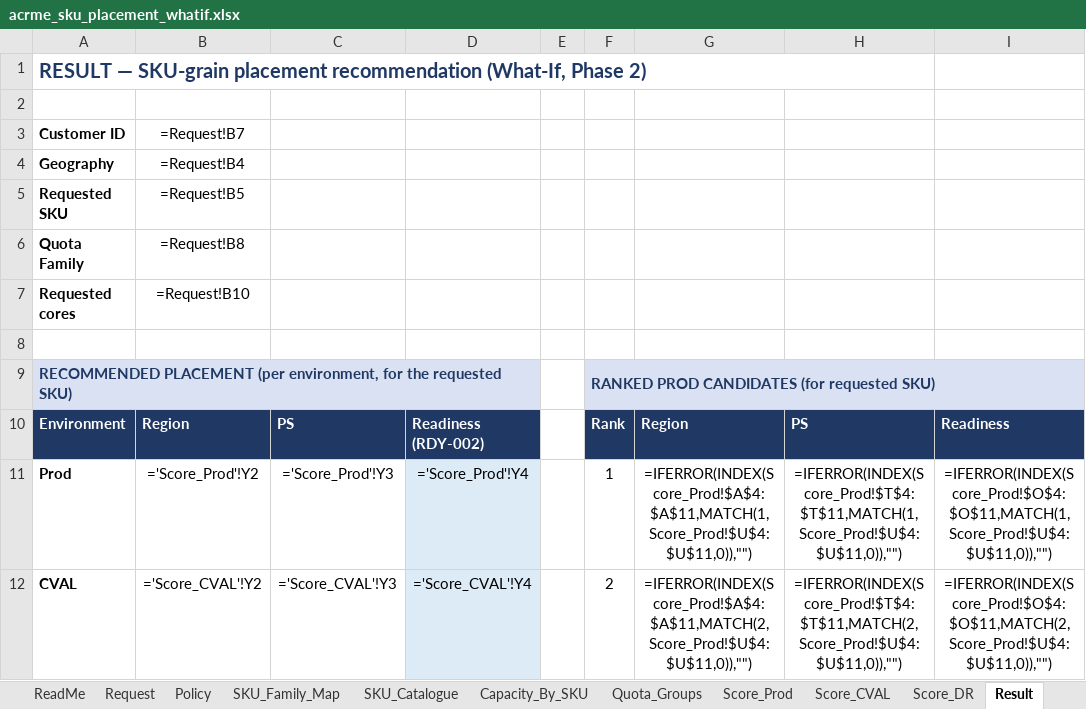
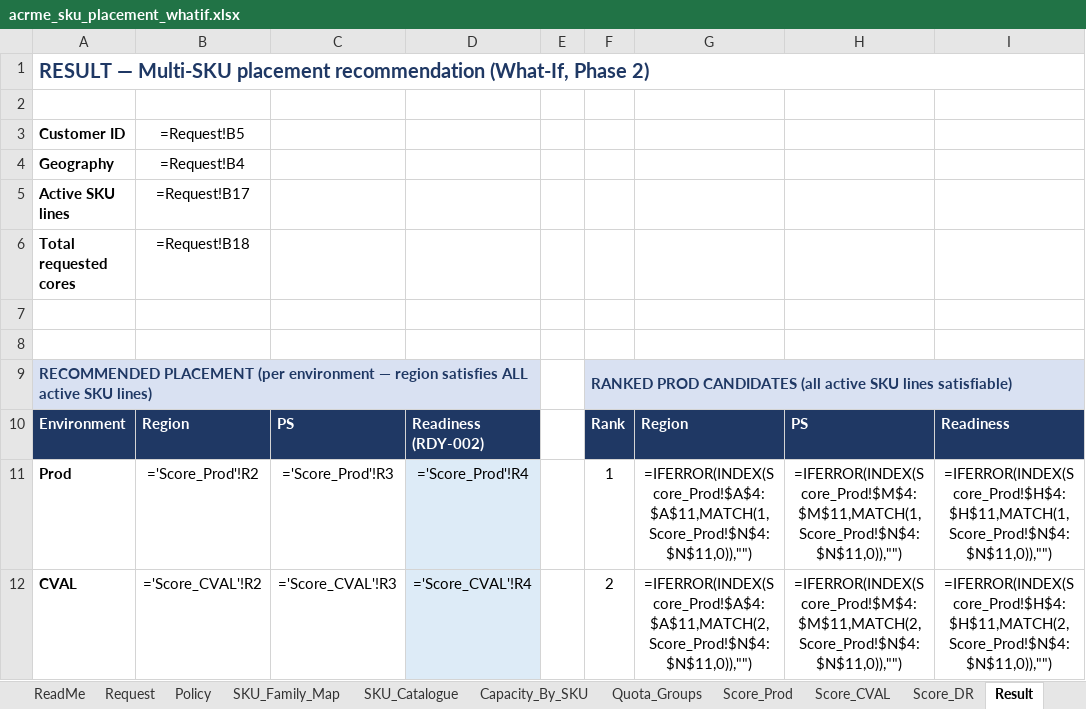
Before and after one commit to vishnu4573/acrme-capacity-reservation, an Excel workbook: Mockups/acrme_sku_placement_whatif.xlsx, sheet Result, drawn as a sheet; only a part is shown; values as stored, in another font and other column widths than the file's, no borders; formulas without a stored value are shown as written; removed rows and columns are numbered as before the commit, all else as after; the diff covers the shown part only; the diff names each change by its address in the sheet, - before the commit and + after, or states it on an @@ line.

Commit message:
fix(mockup): Phase 2 — multi-SKU request support (8-line table, Meets-All, MIN aggregation)
- Request sheet: 8-line SKU table (rows 8-15, B=SKU dropdown, C=VM count)
  derived vCPU/line-cores/family per line; B17=active lines, B18=total cores
- Score_* sheets: Meets-All gate (MIN across active lines); eligibility gated
  on all lines passing; alpha/beta/eps each MIN across active lines (bottleneck)
- Readiness hierarchy: NO_REQUEST→RESERVATION_DEFICIT→QUOTA_DEFICIT→
  CAPACITY_DEFICIT→READY_WITH_RISK→READY
- risk_threshold 0.10 (was risk_factor 1.25); READY_WITH_RISK fires on
  MIN(alpha_i) < threshold
- Result sheet: Customer ID from B5, active lines/total cores display,
  Prod/CVAL/DR TOP PICK from Score_*!R2/R3/R4
- User guide: updated §1 comparison, §3 multi-SKU input, §4 Meets-All/MIN model,
  §5 6-state readiness, §6 2-SKU worked example, §8 8-line cap replaces one-SKU-per-run
- 0 formula errors verified (headless LibreOffice recalc)
- Phase 1 workbook (acrme_region_selection_whatif_acrme_regions.xlsx) not modified
- v2.4 baseline not modified

```diff
--- a/Mockups/acrme_sku_placement_whatif.xlsx (sheet Result)
+++ b/Mockups/acrme_sku_placement_whatif.xlsx (sheet Result)
-A1: RESULT — SKU-grain placement recommendation…
+A1: RESULT — Multi-SKU placement recommendation…
-A1:H1 merged
+A1:I1 merged
-B3: =Request!B7
+B3: =Request!B5
-row 5: Requested SKU | =Request!B5
-row 6: Quota Family | =Request!B8
+row 5: Active SKU lines | =Request!B17
-A6: Requested cores
+A6: Total requested cores
-B6: =Request!B10
+B6: =Request!B18
-row 8: RECOMMENDED PLACEMENT (per environment, for the requested SKU) |  |  |  |  | RANKED PROD CANDIDATES (for requested SKU)
+row 8: (empty)
-A8 fill: #D9E1F2
+A8 fill: none
-A9:D9 merged
-F8 fill: #D9E1F2
+F8 fill: none
-F9:I9 merged
+row 9: RECOMMENDED PLACEMENT (per environment — region satisfies ALL active SKU lines) |  |  |  |  | RANKED PROD CANDIDATES (all active SKU lines satisfiable)
-B11: ='Score_Prod'!Y2
+B11: ='Score_Prod'!R2
-C11: ='Score_Prod'!Y3
+C11: ='Score_Prod'!R3
-D11: ='Score_Prod'!Y4
+D11: ='Score_Prod'!R4
-G11: =IFERROR(INDEX(Score_Prod!$A$4:$A$11,MATCH(1,Score_Prod!$U$4:$U$11,0)),"")
+G11: =IFERROR(INDEX(Score_Prod!$A$4:$A$11,MATCH(1,Score_Prod!$N$4:$N$11,0)),"")
-H11: =IFERROR(INDEX(Score_Prod!$T$4:$T$11,MATCH(1,Score_Prod!$U$4:$U$11,0)),"")
+H11: =IFERROR(INDEX(Score_Prod!$M$4:$M$11,MATCH(1,Score_Prod!$N$4:$N$11,0)),"")
-I11: =IFERROR(INDEX(Score_Prod!$O$4:$O$11,MATCH(1,Score_Prod!$U$4:$U$11,0)),"")
+I11: =IFERROR(INDEX(Score_Prod!$H$4:$H$11,MATCH(1,Score_Prod!$N$4:$N$11,0)),"")
-B12: ='Score_CVAL'!Y2
+B12: ='Score_CVAL'!R2
-C12: ='Score_CVAL'!Y3
+C12: ='Score_CVAL'!R3
-D12: ='Score_CVAL'!Y4
+D12: ='Score_CVAL'!R4
-G12: =IFERROR(INDEX(Score_Prod!$A$4:$A$11,MATCH(2,Score_Prod!$U$4:$U$11,0)),"")
+G12: =IFERROR(INDEX(Score_Prod!$A$4:$A$11,MATCH(2,Score_Prod!$N$4:$N$11,0)),"")
-H12: =IFERROR(INDEX(Score_Prod!$T$4:$T$11,MATCH(2,Score_Prod!$U$4:$U$11,0)),"")
+H12: =IFERROR(INDEX(Score_Prod!$M$4:$M$11,MATCH(2,Score_Prod!$N$4:$N$11,0)),"")
-I12: =IFERROR(INDEX(Score_Prod!$O$4:$O$11,MATCH(2,Score_Prod!$U$4:$U$11,0)),"")
+I12: =IFERROR(INDEX(Score_Prod!$H$4:$H$11,MATCH(2,Score_Prod!$N$4:$N$11,0)),"")
```
Also changed, not shown: 21 edited cells elsewhere in this sheet, sheet Score_DR, sheet Score_Prod, sheet Score_CVAL, sheet Request, sheet ReadMe, sheet Policy, 4 other files.
